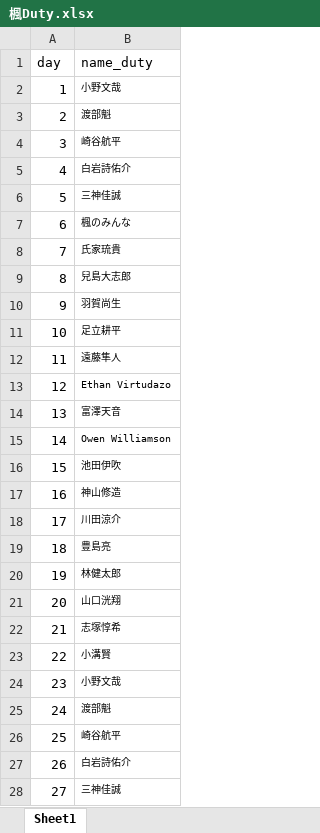
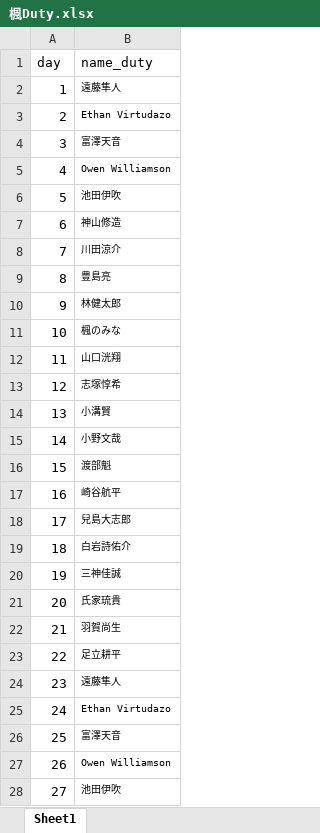
Before and after one commit to ryopper/Dutybot, an Excel workbook: 楓Duty.xlsx, sheet Sheet1, drawn as a sheet; only a part is shown; values as stored, in another font and other column widths than the file's, no borders; the diff covers the shown part only; the diff names each change by its address in the sheet, - before the commit and + after, or states it on an @@ line.

Commit message:
Add files via upload

```diff
--- a/楓Duty.xlsx (sheet Sheet1)
+++ b/楓Duty.xlsx (sheet Sheet1)
-B2 (name_duty): 小野文哉
+B2 (name_duty): 遠藤隼人
-B3 (name_duty): 渡部魁
+B3 (name_duty): Ethan Virtudazo
-B4 (name_duty): 崎谷航平
+B4 (name_duty): 富澤天音
-B5 (name_duty): 白岩詩佑介
+B5 (name_duty): Owen Williamson
-B6 (name_duty): 三神佳誠
+B6 (name_duty): 池田伊吹
-B7 (name_duty): 楓のみんな
+B7 (name_duty): 神山修造
-B8 (name_duty): 氏家琉貴
+B8 (name_duty): 川田涼介
-B9 (name_duty): 兒島大志郎
+B9 (name_duty): 豊島亮
-B10 (name_duty): 羽賀尚生
+B10 (name_duty): 林健太郎
-B11 (name_duty): 足立耕平
+B11 (name_duty): 楓のみな
-B12 (name_duty): 遠藤隼人
+B12 (name_duty): 山口洸翔
-B13 (name_duty): Ethan Virtudazo
+B13 (name_duty): 志塚惇希
-B14 (name_duty): 富澤天音
+B14 (name_duty): 小溝賢
-B15 (name_duty): Owen Williamson
+B15 (name_duty): 小野文哉
-B16 (name_duty): 池田伊吹
+B16 (name_duty): 渡部魁
-B17 (name_duty): 神山修造
+B17 (name_duty): 崎谷航平
-B18 (name_duty): 川田涼介
+B18 (name_duty): 兒島大志郎
-B19 (name_duty): 豊島亮
+B19 (name_duty): 白岩詩佑介
-B20 (name_duty): 林健太郎
+B20 (name_duty): 三神佳誠
-B21 (name_duty): 山口洸翔
+B21 (name_duty): 氏家琉貴
-B22 (name_duty): 志塚惇希
+B22 (name_duty): 羽賀尚生
-B23 (name_duty): 小溝賢
+B23 (name_duty): 足立耕平
-B24 (name_duty): 小野文哉
+B24 (name_duty): 遠藤隼人
-B25 (name_duty): 渡部魁
+B25 (name_duty): Ethan Virtudazo
-B26 (name_duty): 崎谷航平
+B26 (name_duty): 富澤天音
-B27 (name_duty): 白岩詩佑介
+B27 (name_duty): Owen Williamson
-B28 (name_duty): 三神佳誠
+B28 (name_duty): 池田伊吹
```
Also changed, not shown: 4 edited cells elsewhere in this sheet.
